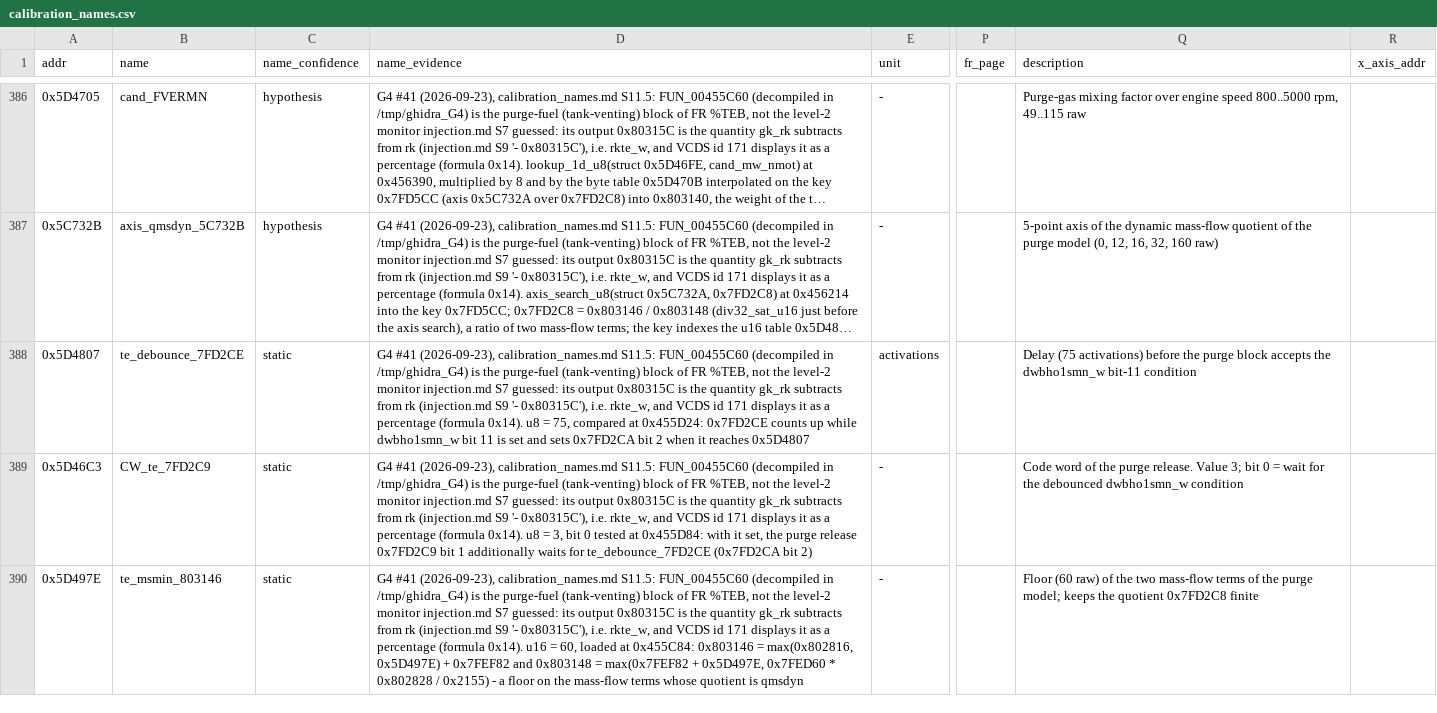
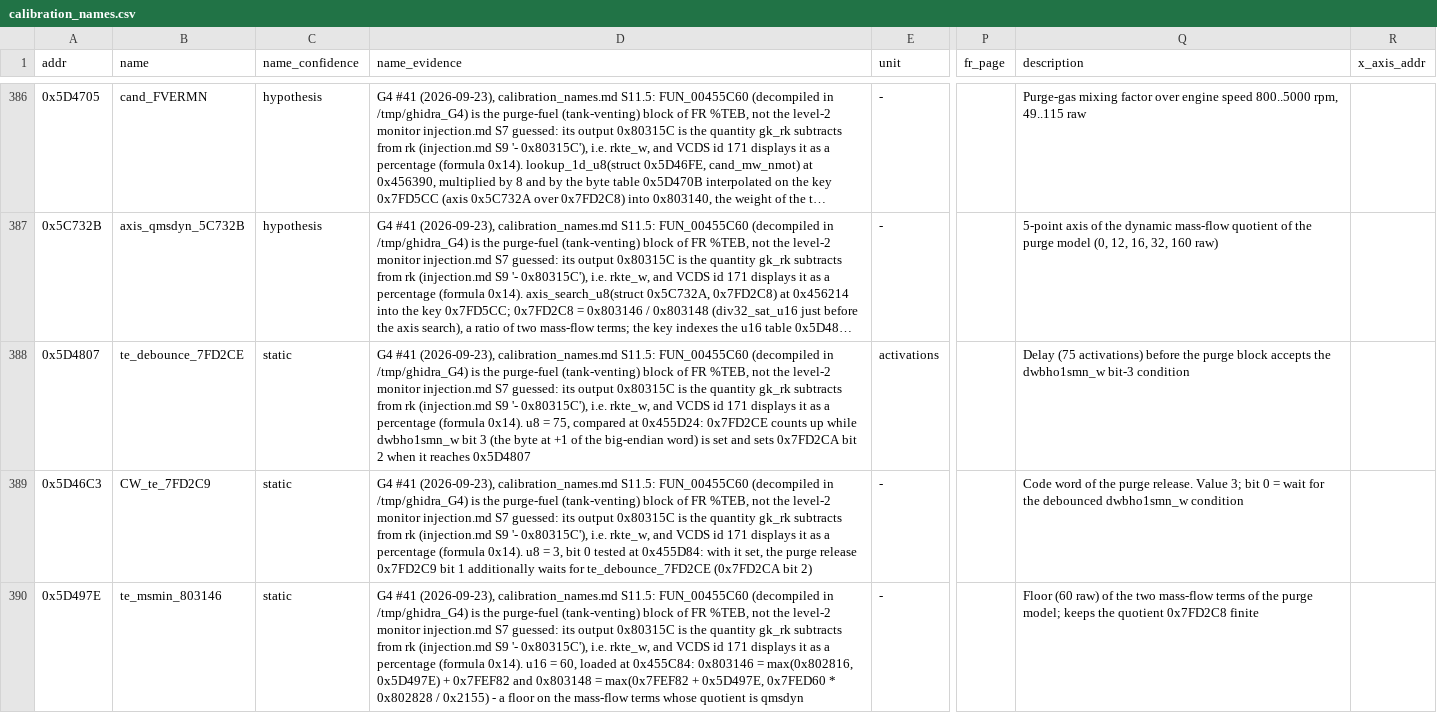
Before and after one commit to Cakku/ecu_azx, a CSV file: re/calibration_names.csv, drawn as a sheet; only a part is shown, gaps mark what is left out; long unchanged cells end in …; the diff covers the shown part only; the diff names each change by its address in the sheet, - before the commit and + after, or states it on an @@ line.

```diff
--- a/re/calibration_names.csv
+++ b/re/calibration_names.csv
-D388 (name_evidence): …dwbho1smn_w bit 11 is set…
+D388 (name_evidence): …dwbho1smn_w bit 3 (the byte at +1 of the big-endian word) is set…
-Q388 (description): …the dwbho1smn_w bit-11 condition
+Q388 (description): …the dwbho1smn_w bit-3 condition
```
Also changed, not shown: 1 edited cell elsewhere in this file.
